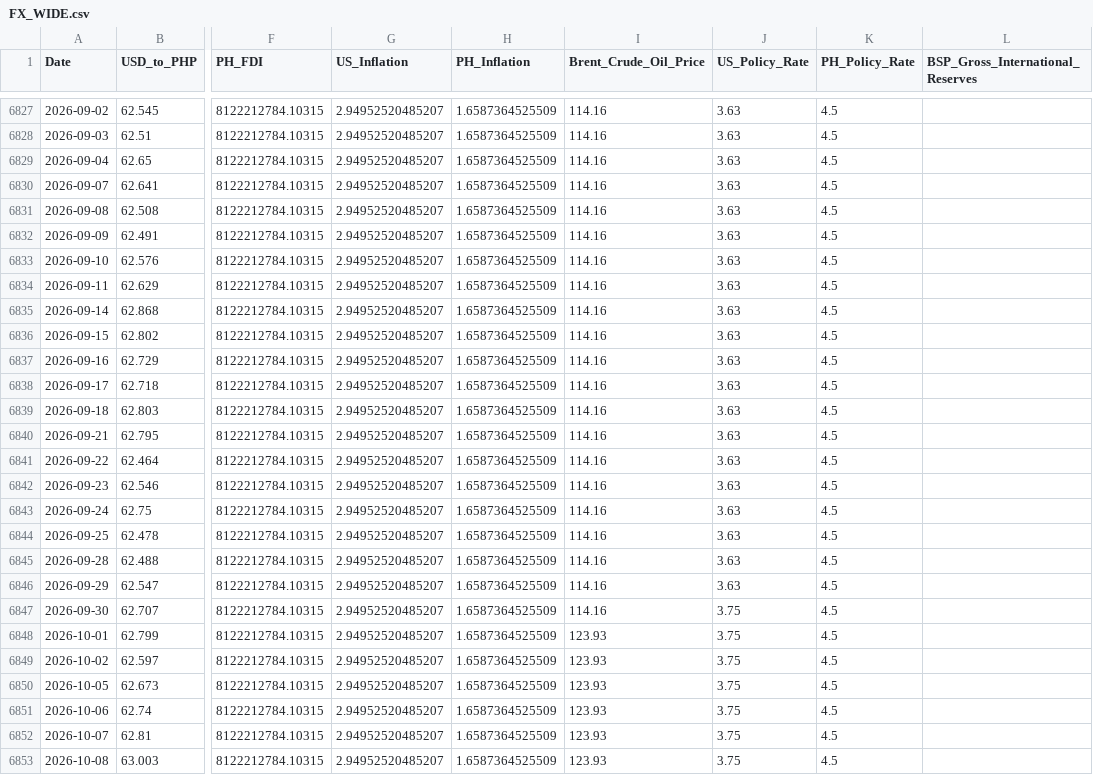
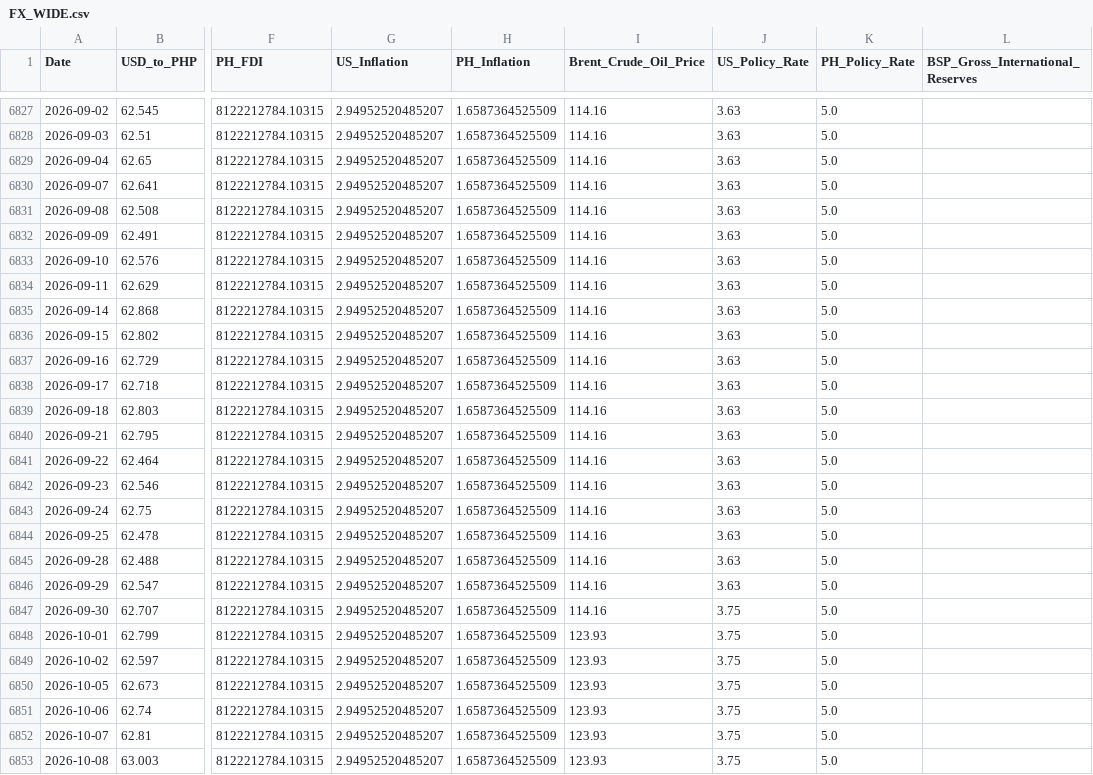
Before and after one commit to Forex-DataViz/forex-dashboard, a CSV file: FX_WIDE.csv, drawn as a sheet; only a part is shown, gaps mark what is left out; the diff covers the shown part only; the diff names each change by its address in the sheet, - before the commit and + after, or states it on an @@ line.

```diff
--- a/FX_WIDE.csv
+++ b/FX_WIDE.csv
-K6827:K6853 (PH_Policy_Rate): 4.5
+K6827:K6853 (PH_Policy_Rate): 5.0
```
Also changed, not shown: 75 edited cells elsewhere in this file.
